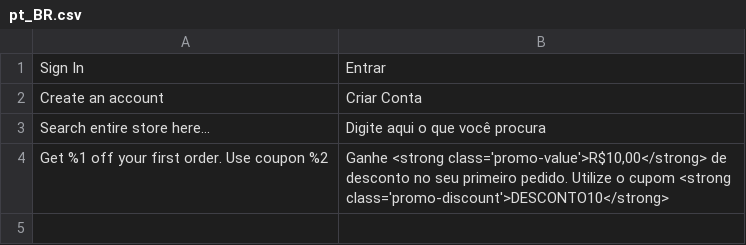
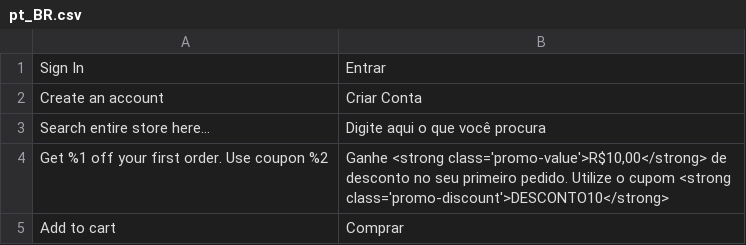
Before and after one commit to socha2004/src, a CSV file: app/design/frontend/Avanti/innovation/i18n/pt_BR.csv, drawn as a sheet.

```diff
--- a/app/design/frontend/Avanti/innovation/i18n/pt_BR.csv
+++ b/app/design/frontend/Avanti/innovation/i18n/pt_BR.csv
@@ -4 +4,2 @@
 "Get %1 off your first order. Use coupon %2", "Ganhe <strong class='promo-value'>R$10,00</strong> de desconto no seu primeiro pedido. Utilize o cupom <strong class='promo-discount'>DESCONTO10</strong> "
+"Add to cart", "Comprar"
```
Also changed, not shown: 23 other files.
